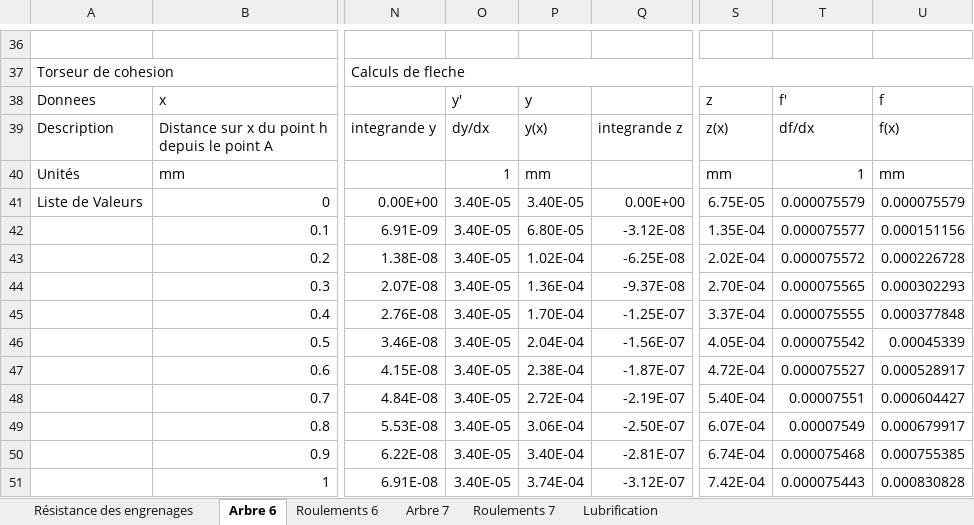
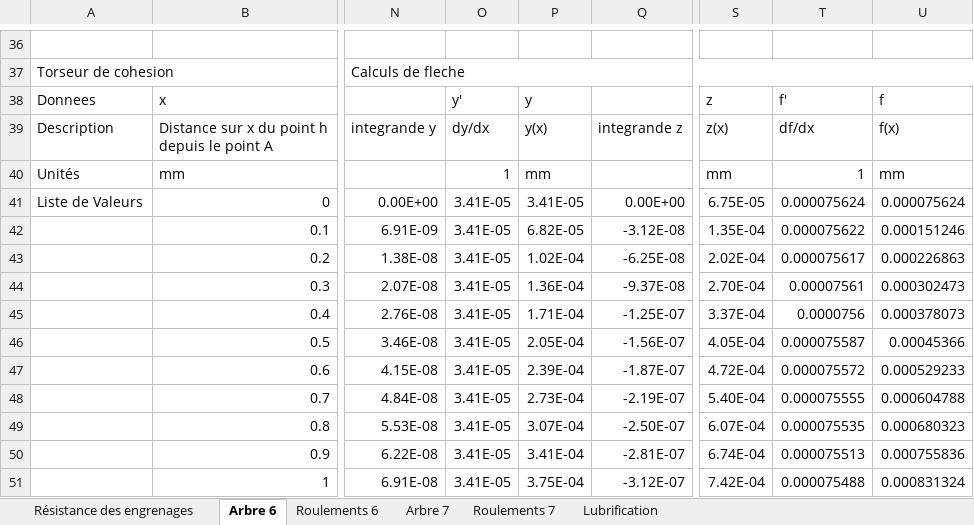
Before and after one commit to DamienCM/ProjetConstru3, an Excel workbook: Projet_Constru3.xlsx, sheet Arbre 6, drawn as a sheet; only a part is shown, gaps mark what is left out; values as stored, in another font and other column widths than the file's, no cell formats; charts and pictures and conditional formats not drawn; the diff covers the shown part only; the diff names each change by its address in the sheet, - before the commit and + after, or states it on an @@ line.

Commit message:
Fin arbres

```diff
--- a/Projet_Constru3.xlsx (sheet Arbre 6)
+++ b/Projet_Constru3.xlsx (sheet Arbre 6)
-O41:O51: 3.40E-05
+O41:O51: 3.41E-05
-P41: 3.40E-05
+P41: 3.41E-05
-T41: 0.000075579
+T41: 0.000075624
-U41: 0.000075579
+U41: 0.000075624
-P42: 6.80E-05
+P42: 6.82E-05
-T42: 0.000075577
+T42: 0.000075622
-U42: 0.000151156
+U42: 0.000151246
-T43: 0.000075572
+T43: 0.000075617
-U43: 0.000226728
+U43: 0.000226863
-T44: 0.000075565
+T44: 0.00007561
-U44: 0.000302293
+U44: 0.000302473
-P45: 1.70E-04
+P45: 1.71E-04
-T45: 0.000075555
+T45: 0.0000756
-U45: 0.000377848
+U45: 0.000378073
-P46: 2.04E-04
+P46: 2.05E-04
-T46: 0.000075542
+T46: 0.000075587
-U46: 0.00045339
+U46: 0.00045366
-P47: 2.38E-04
+P47: 2.39E-04
-T47: 0.000075527
+T47: 0.000075572
-U47: 0.000528917
+U47: 0.000529233
-P48: 2.72E-04
+P48: 2.73E-04
-T48: 0.00007551
+T48: 0.000075555
-U48: 0.000604427
+U48: 0.000604788
-P49: 3.06E-04
+P49: 3.07E-04
-T49: 0.00007549
+T49: 0.000075535
-U49: 0.000679917
+U49: 0.000680323
-P50: 3.40E-04
+P50: 3.41E-04
-T50: 0.000075468
+T50: 0.000075513
-U50: 0.000755385
+U50: 0.000755836
-P51: 3.74E-04
+P51: 3.75E-04
-T51: 0.000075443
+T51: 0.000075488
-U51: 0.000830828
+U51: 0.000831324
```
Also changed, not shown: 6 added rows, 5 removed rows, 1814 edited cells and merged cells elsewhere in this sheet, sheet Arbre 7, cell formats, formulas that keep their value, charts or pictures.
